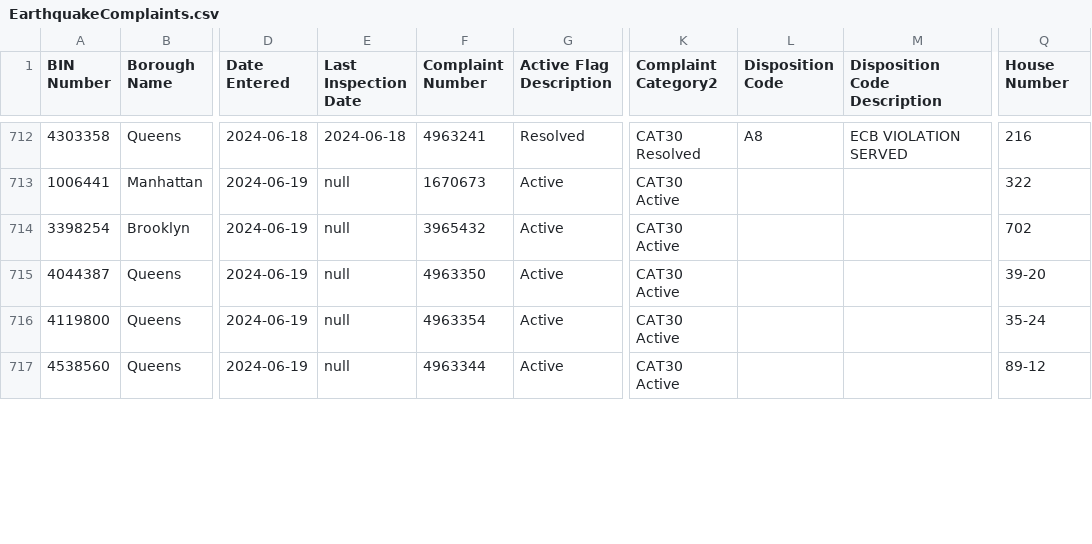
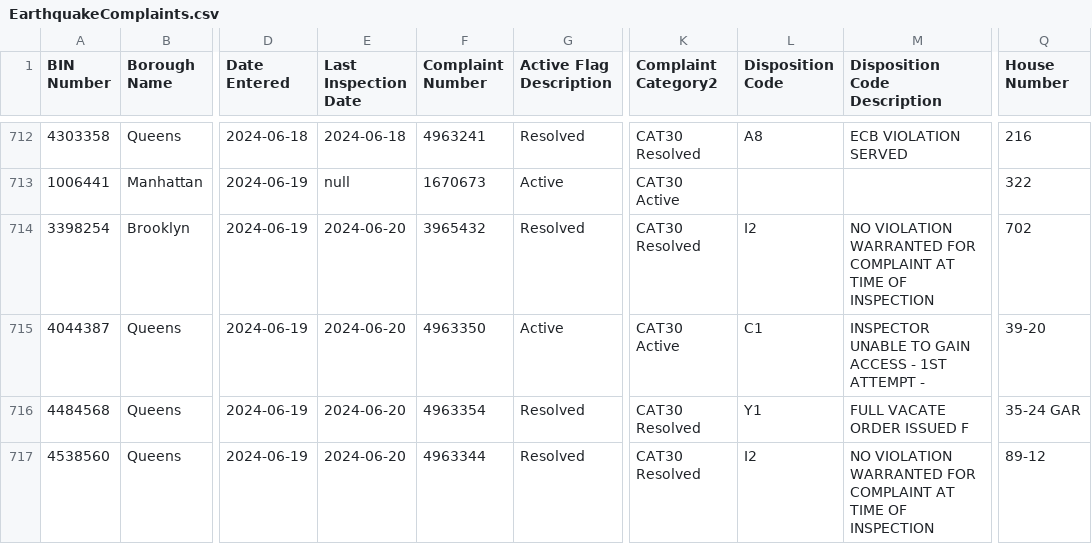
Before and after one commit to NYCDOB/EarthquakeComplaints, a CSV file: data/EarthquakeComplaints.csv, drawn as a sheet; only a part is shown, gaps mark what is left out; the diff covers the shown part only; the diff names each change by its address in the sheet, - before the commit and + after, or states it on an @@ line.

Commit message:
commit from script Fri 06/21/2024  6:59:49.17, 727 rows

```diff
--- a/data/EarthquakeComplaints.csv
+++ b/data/EarthquakeComplaints.csv
-E714:E717 (Last Inspection Date): null
+E714:E717 (Last Inspection Date): 2024-06-20
-G714 (Active Flag Description): Active
+G714 (Active Flag Description): Resolved
-K714 (Complaint Category2): CAT30 Active
+K714 (Complaint Category2): CAT30 Resolved
-L714 (Disposition Code): (empty)
+L714 (Disposition Code): I2
-M714 (Disposition Code Description): (empty)
+M714 (Disposition Code Description): NO VIOLATION WARRANTED FOR COMPLAINT AT TIME OF INSPECTION
-L715 (Disposition Code): (empty)
+L715 (Disposition Code): C1
-M715 (Disposition Code Description): (empty)
+M715 (Disposition Code Description): INSPECTOR UNABLE TO GAIN ACCESS - 1ST ATTEMPT -
-A716 (BIN Number): 4119800
+A716 (BIN Number): 4484568
-G716:G717 (Active Flag Description): Active
+G716:G717 (Active Flag Description): Resolved
-K716:K717 (Complaint Category2): CAT30 Active
+K716:K717 (Complaint Category2): CAT30 Resolved
-L716 (Disposition Code): (empty)
+L716 (Disposition Code): Y1
-M716 (Disposition Code Description): (empty)
+M716 (Disposition Code Description): FULL VACATE ORDER ISSUED F
-Q716 (House Number): 35-24
+Q716 (House Number): 35-24 GAR
-L717 (Disposition Code): (empty)
+L717 (Disposition Code): I2
-M717 (Disposition Code Description): (empty)
+M717 (Disposition Code Description): NO VIOLATION WARRANTED FOR COMPLAINT AT TIME OF INSPECTION
```
Also changed, not shown: 9 added rows and 5 edited cells elsewhere in this file.
